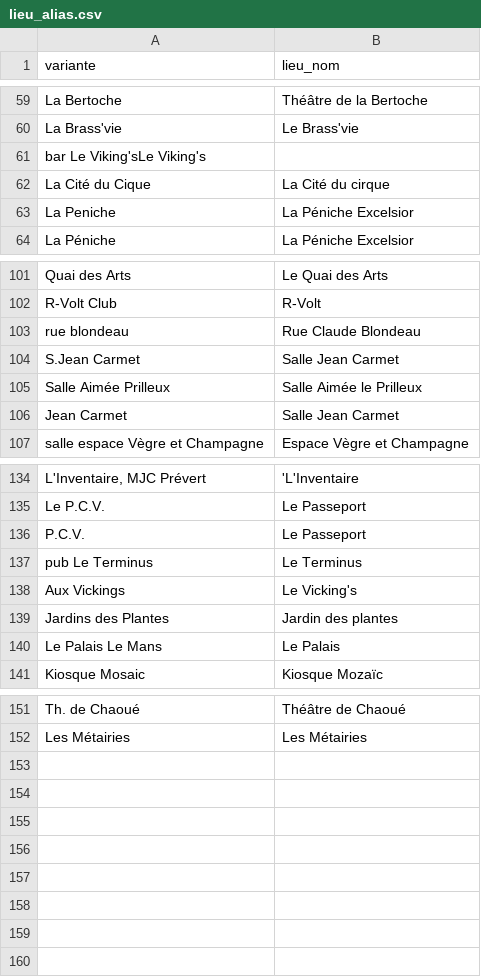
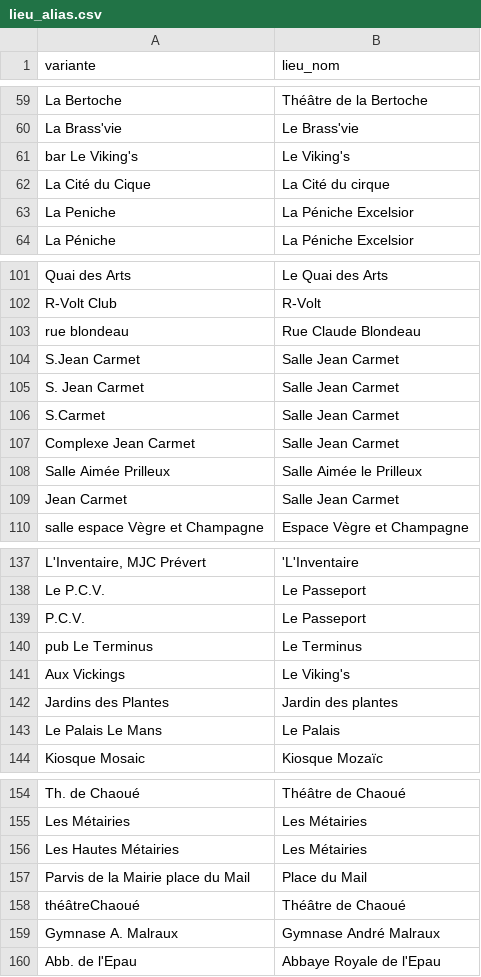
Before and after one commit to lebidul/biduleur, a CSV file: indexer/corpus/lieu_alias.csv, drawn as a sheet; only a part is shown, gaps mark what is left out.

```diff
--- a/indexer/corpus/lieu_alias.csv
+++ b/indexer/corpus/lieu_alias.csv
@@ -60,3 +60,3 @@ La Bertoche,Théâtre de la Bertoche
 La Brass'vie,Le Brass'vie
-bar Le Viking'sLe Viking's
+bar Le Viking's,Le Viking's
 La Cité du Cique,La Cité du cirque
@@ -104,2 +104,5 @@ rue blondeau,Rue Claude Blondeau
 S.Jean Carmet,Salle Jean Carmet
+S. Jean Carmet,Salle Jean Carmet
+S.Carmet,Salle Jean Carmet
+Complexe Jean Carmet,Salle Jean Carmet
 Salle Aimée Prilleux,Salle Aimée le Prilleux
@@ -137,3 +140,3 @@ P.C.V.,Le Passeport
 pub Le Terminus,Le Terminus
-Aux Vickings,Le Vicking's
+Aux Vickings,Le Viking's
 Jardins des Plantes,Jardin des plantes
@@ -152 +155,6 @@ Th. de Chaoué,Théâtre de Chaoué
 Les Métairies,Les Métairies
+Les Hautes Métairies,Les Métairies
+Parvis de la Mairie place du Mail,Place du Mail
+théâtreChaoué,Théâtre de Chaoué
+Gymnase A. Malraux,Gymnase André Malraux
+Abb. de l'Epau,Abbaye Royale de l'Epau
```
Also changed, not shown: indexer/corpus/biduls.description.csv, indexer/corpus/lieu.csv, 1 other file.
